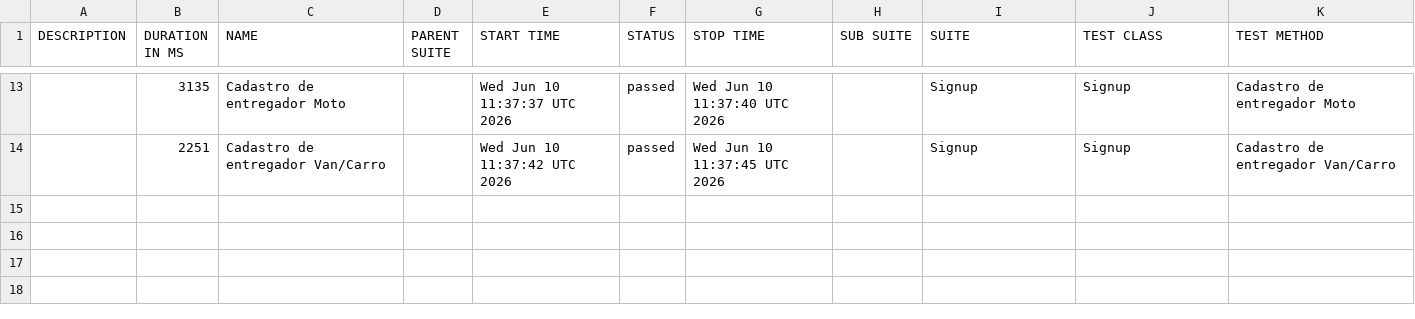
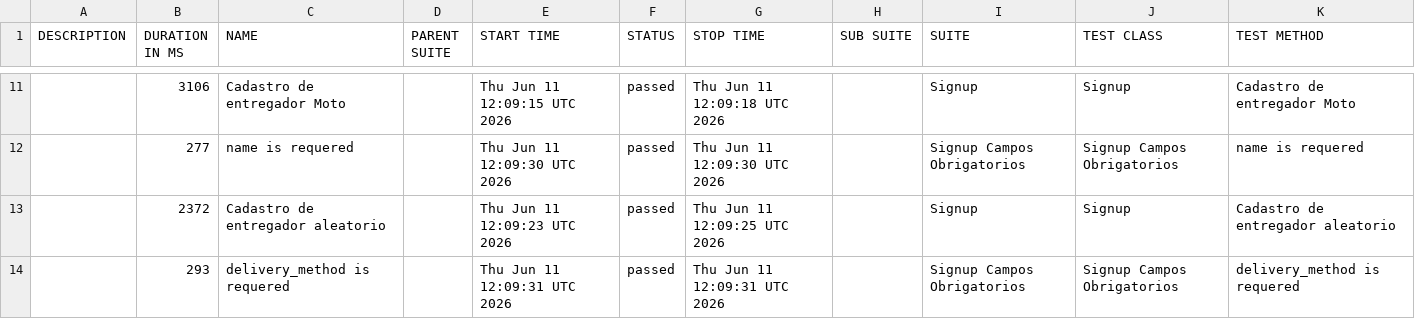
Before and after one commit to diegobbarbosa09/buger-eats-cypress, a CSV file: data/suites.csv, drawn as a sheet; only a part is shown, gaps mark what is left out; the diff covers the shown part only.

```diff
--- a/data/suites.csv
+++ b/data/suites.csv
@@ -13,2 +11,4 @@
-"","3135","Cadastro de entregador Moto","","Wed Jun 10 11:37:37 UTC 2026","passed","Wed Jun 10 11:37:40 UTC 2026","","Signup","Signup","Cadastro de entregador Moto"
-"","2251","Cadastro de entregador Van/Carro","","Wed Jun 10 11:37:42 UTC 2026","passed","Wed Jun 10 11:37:45 UTC 2026","","Signup","Signup","Cadastro de entregador Van/Carro"
+"","3106","Cadastro de entregador Moto","","Thu Jun 11 12:09:15 UTC 2026","passed","Thu Jun 11 12:09:18 UTC 2026","","Signup","Signup","Cadastro de entregador Moto"
+"","277","name is requered","","Thu Jun 11 12:09:30 UTC 2026","passed","Thu Jun 11 12:09:30 UTC 2026","","Signup Campos Obrigatorios","Signup Campos Obrigatorios","name is requered"
+"","2372","Cadastro de entregador aleatorio","","Thu Jun 11 12:09:23 UTC 2026","passed","Thu Jun 11 12:09:25 UTC 2026","","Signup","Signup","Cadastro de entregador aleatorio"
+"","293","delivery_method is requered","","Thu Jun 11 12:09:31 UTC 2026","passed","Thu Jun 11 12:09:31 UTC 2026","","Signup Campos Obrigatorios","Signup Campos Obrigatorios","delivery_method is requered"
```
Also changed, not shown: 3 added rows, 5 removed rows and 23 edited cells elsewhere in this file, 40 other files.
